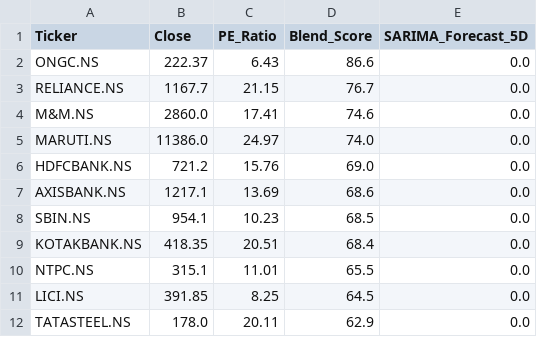
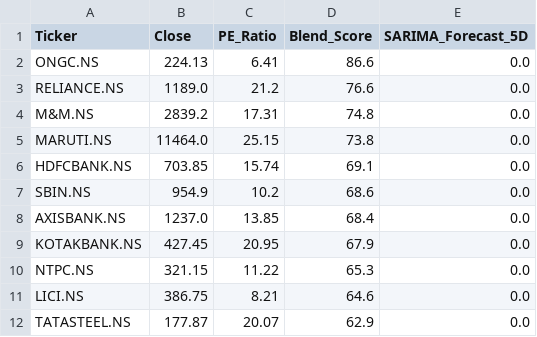
Before and after one commit to Chakarav/AI-Stock-Ranker, a CSV file: IN_Market_Data.csv, drawn as a sheet; only a part is shown; the diff covers the shown part only.

```diff
--- a/IN_Market_Data.csv
+++ b/IN_Market_Data.csv
@@ -1,12 +1,12 @@
 Ticker,Close,PE_Ratio,Blend_Score,SARIMA_Forecast_5D
-ONGC.NS,222.37,6.43,86.6,0.0
-RELIANCE.NS,1167.7,21.15,76.7,0.0
-M&M.NS,2860.0,17.41,74.6,0.0
-MARUTI.NS,11386.0,24.97,74.0,0.0
-HDFCBANK.NS,721.2,15.76,69.0,0.0
-AXISBANK.NS,1217.1,13.69,68.6,0.0
-SBIN.NS,954.1,10.23,68.5,0.0
-KOTAKBANK.NS,418.35,20.51,68.4,0.0
-NTPC.NS,315.1,11.01,65.5,0.0
-LICI.NS,391.85,8.25,64.5,0.0
-TATASTEEL.NS,178.0,20.11,62.9,0.0
+ONGC.NS,224.13,6.41,86.6,0.0
+RELIANCE.NS,1189.0,21.2,76.6,0.0
+M&M.NS,2839.2,17.31,74.8,0.0
+MARUTI.NS,11464.0,25.15,73.8,0.0
+HDFCBANK.NS,703.85,15.74,69.1,0.0
+SBIN.NS,954.9,10.2,68.6,0.0
+AXISBANK.NS,1237.0,13.85,68.4,0.0
+KOTAKBANK.NS,427.45,20.95,67.9,0.0
+NTPC.NS,321.15,11.22,65.3,0.0
+LICI.NS,386.75,8.21,64.6,0.0
+TATASTEEL.NS,177.87,20.07,62.9,0.0
```
Also changed, not shown: 1 added row, 1 removed row and 36 edited cells elsewhere in this file, UK_Market_Data.csv, US_Market_Data.csv.
